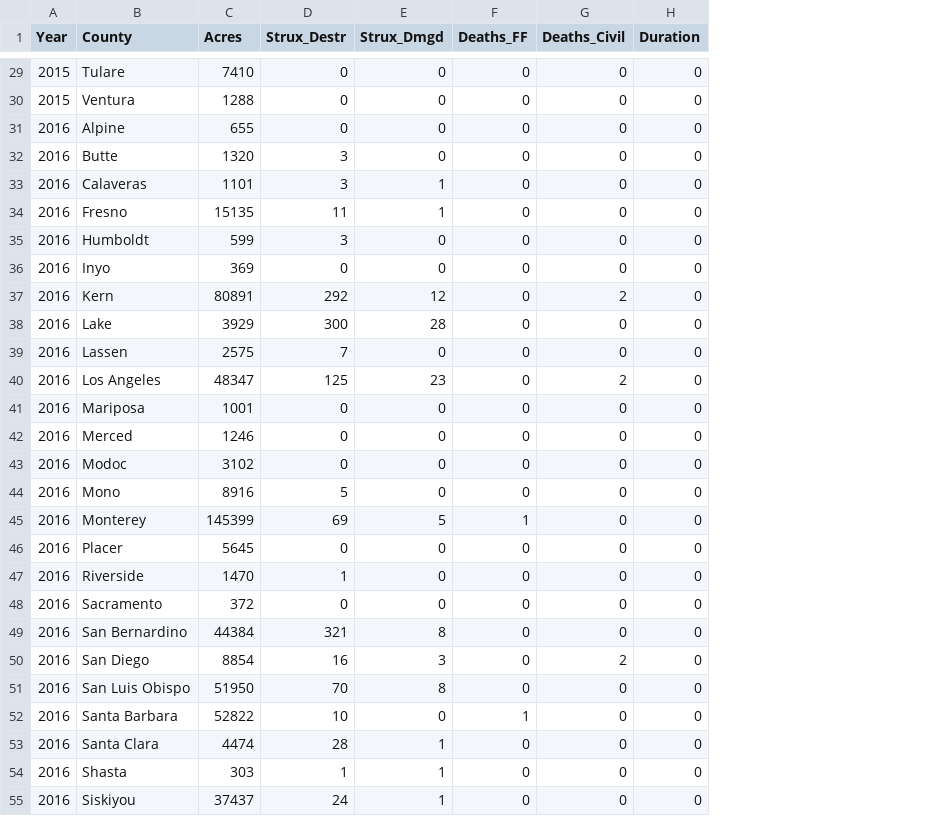
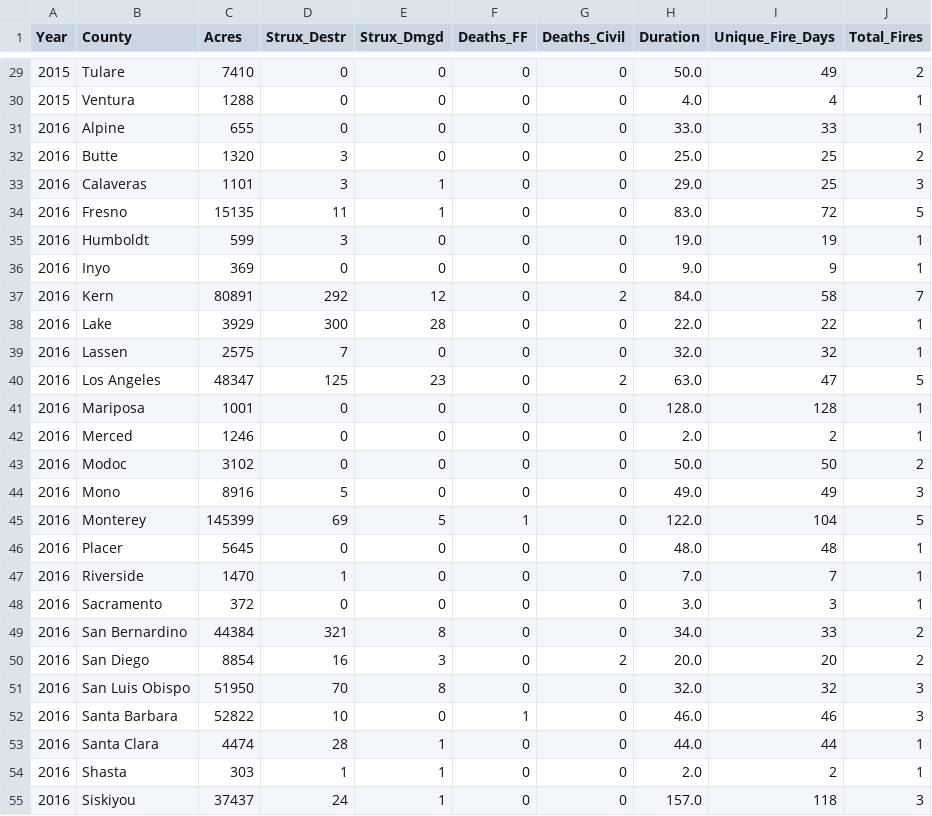
Before and after one commit to LegallyNotBlonde/Fire-Analysis, a CSV file: TFHTMLtest/summary_totals_by_county.csv, drawn as a sheet; only a part is shown, gaps mark what is left out; the diff covers the shown part only; the diff names each change by its address in the sheet, - before the commit and + after, or states it on an @@ line.

```diff
--- a/TFHTMLtest/summary_totals_by_county.csv
+++ b/TFHTMLtest/summary_totals_by_county.csv
+column I (Unique_Fire_Days), rows 29-55: 49 | 4 | 33 | 25 | 25 | 72 | 19 | 9 | 58 | 22 | 32 | 47 | 128 | 2 | 50 | 49 | 104 | 48 | 7 | 3 | 33 | 20 | 32 | 46 | 44 | 2 | 118
+column J (Total_Fires), rows 29-55: 2 | 1 | 1 | 2 | 3 | 5 | 1 | 1 | 7 | 1 | 1 | 5 | 1 | 1 | 2 | 3 | 5 | 1 | 1 | 1 | 2 | 2 | 3 | 3 | 1 | 1 | 3
-H29 (Duration): 0
+H29 (Duration): 50.0
-H30 (Duration): 0
+H30 (Duration): 4.0
-H31 (Duration): 0
+H31 (Duration): 33.0
-H32 (Duration): 0
+H32 (Duration): 25.0
-H33 (Duration): 0
+H33 (Duration): 29.0
-H34 (Duration): 0
+H34 (Duration): 83.0
-H35 (Duration): 0
+H35 (Duration): 19.0
-H36 (Duration): 0
+H36 (Duration): 9.0
-H37 (Duration): 0
+H37 (Duration): 84.0
-H38 (Duration): 0
+H38 (Duration): 22.0
-H39 (Duration): 0
+H39 (Duration): 32.0
-H40 (Duration): 0
+H40 (Duration): 63.0
-H41 (Duration): 0
+H41 (Duration): 128.0
-H42 (Duration): 0
+H42 (Duration): 2.0
-H43 (Duration): 0
+H43 (Duration): 50.0
-H44 (Duration): 0
+H44 (Duration): 49.0
-H45 (Duration): 0
+H45 (Duration): 122.0
-H46 (Duration): 0
+H46 (Duration): 48.0
-H47 (Duration): 0
+H47 (Duration): 7.0
-H48 (Duration): 0
+H48 (Duration): 3.0
-H49 (Duration): 0
+H49 (Duration): 34.0
-H50 (Duration): 0
+H50 (Duration): 20.0
-H51 (Duration): 0
+H51 (Duration): 32.0
-H52 (Duration): 0
+H52 (Duration): 46.0
-H53 (Duration): 0
+H53 (Duration): 44.0
-H54 (Duration): 0
+H54 (Duration): 2.0
-H55 (Duration): 0
+H55 (Duration): 157.0
```
Also changed, not shown: 143 edited cells elsewhere in this file, 3 other files.
